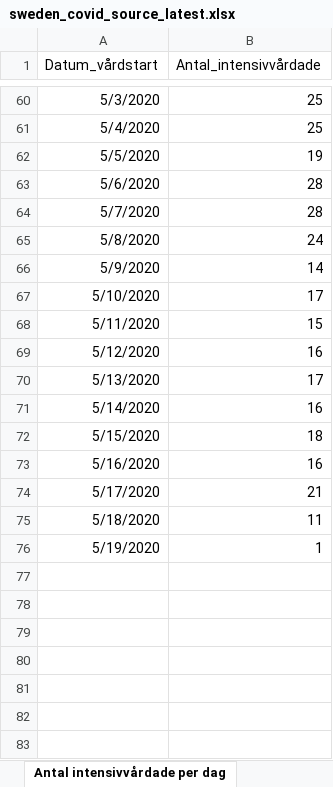
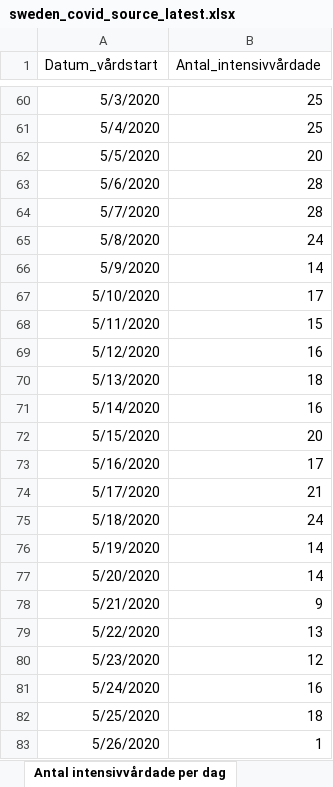
Before and after one commit to TheEconomist/covid-19-excess-deaths-tracker, an Excel workbook: source-data/sweden/sweden_covid_source_latest.xlsx, sheet Antal intensivvårdade per dag, drawn as a sheet; only a part is shown, gaps mark what is left out; values as stored, in another font and other column widths than the file's, no borders; the diff covers the shown part only; the diff names each change by its address in the sheet, - before the commit and + after, or states it on an @@ line.

```diff
--- a/source-data/sweden/sweden_covid_source_latest.xlsx (sheet Antal intensivvårdade per dag)
+++ b/source-data/sweden/sweden_covid_source_latest.xlsx (sheet Antal intensivvårdade per dag)
-B62 (Antal_intensivvårdade): 19
+B62 (Antal_intensivvårdade): 20
-B70 (Antal_intensivvårdade): 17
+B70 (Antal_intensivvårdade): 18
-B72 (Antal_intensivvårdade): 18
+B72 (Antal_intensivvårdade): 20
-B73 (Antal_intensivvårdade): 16
+B73 (Antal_intensivvårdade): 17
-B75 (Antal_intensivvårdade): 11
+B75 (Antal_intensivvårdade): 24
-B76 (Antal_intensivvårdade): 1
+B76 (Antal_intensivvårdade): 14
+row 77: 5/20/2020 | 14
+row 78: 5/21/2020 | 9
+row 79: 5/22/2020 | 13
+row 80: 5/23/2020 | 12
+row 81: 5/24/2020 | 16
+row 82: 5/25/2020 | 18
+row 83: 5/26/2020 | 1
```
Also changed, not shown: 12 edited cells elsewhere in this sheet, sheet Antal per dag region, sheet Totalt antal per region, sheet Antal avlidna per dag, sheet Totalt antal per åldersgrupp, sheet Totalt antal per kön, other sheet tabs, source-data/britain/britain_covid_source_latest.xlsx, source-data/britain/britain_total_source_latest.xlsx, 47 other files.
